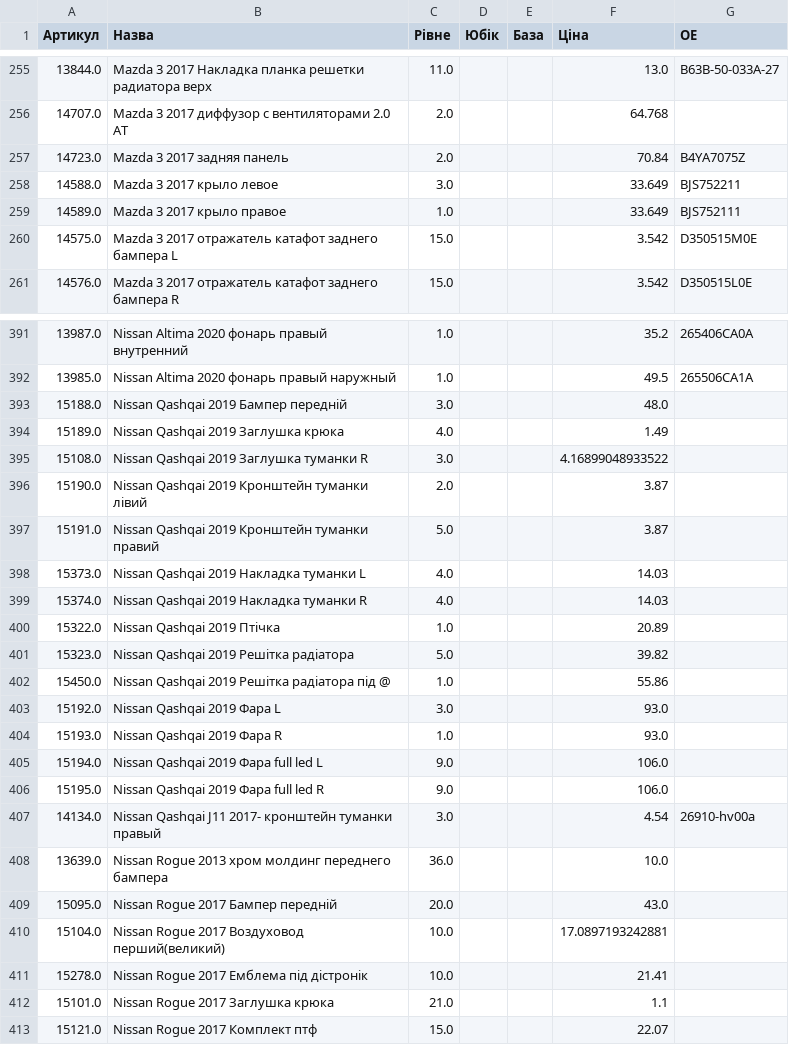
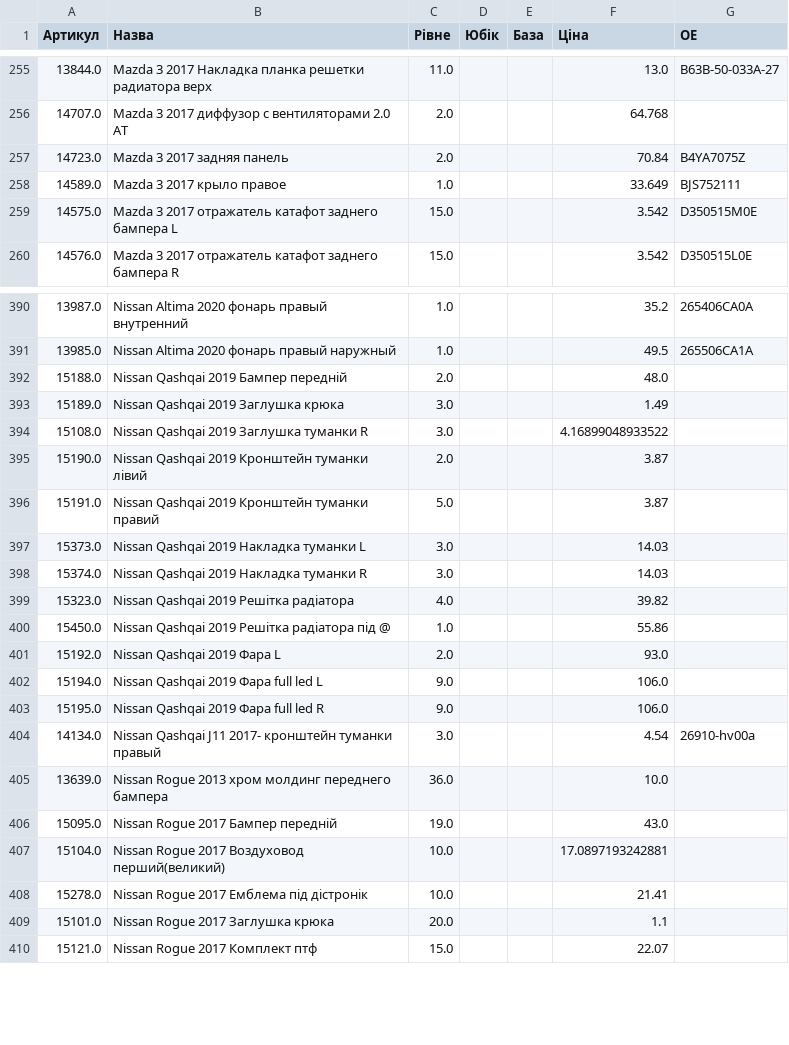
Before and after one commit to vladimircity/streamlitdepl, a CSV file: price.csv, drawn as a sheet; only a part is shown, gaps mark what is left out; the diff covers the shown part only.

Commit message:
price

```diff
--- a/price.csv
+++ b/price.csv
@@ -261,3 +261,2 @@
 14723.0,Mazda 3 2017 задняя панель,2.0, ,,70.84,B4YA7075Z
-14588.0,Mazda 3 2017 крыло левое,3.0, ,,33.649,BJS752211
 14589.0,Mazda 3 2017 крыло правое,1.0, ,,33.649,BJS752111
@@ -396,4 +395,4 @@
 13985.0,Nissan Altima 2020 фонарь правый наружный,1.0, ,,49.5,265506CA1A
-15188.0,Nissan Qashqai 2019 Бампер передній,3.0, ,,48.0,
-15189.0,Nissan Qashqai 2019 Заглушка крюка,4.0, ,,1.49,
+15188.0,Nissan Qashqai 2019 Бампер передній,2.0, ,,48.0,
+15189.0,Nissan Qashqai 2019 Заглушка крюка,3.0, ,,1.49,
 15108.0,Nissan Qashqai 2019 Заглушка туманки R,3.0, ,,4.16899048933522,
@@ -401,9 +400,7 @@
 15191.0,Nissan Qashqai 2019 Кронштейн туманки правий,5.0, ,,3.87,
-15373.0,Nissan Qashqai 2019 Накладка туманки L,4.0, ,,14.03,
-15374.0,Nissan Qashqai 2019 Накладка туманки R,4.0, ,,14.03,
-15322.0,Nissan Qashqai 2019 Птічка,1.0, ,,20.89,
-15323.0,Nissan Qashqai 2019 Решітка радіатора,5.0, ,,39.82,
+15373.0,Nissan Qashqai 2019 Накладка туманки L,3.0, ,,14.03,
+15374.0,Nissan Qashqai 2019 Накладка туманки R,3.0, ,,14.03,
+15323.0,Nissan Qashqai 2019 Решітка радіатора,4.0, ,,39.82,
 15450.0,Nissan Qashqai 2019 Решітка радіатора під @,1.0, ,,55.86,
-15192.0,Nissan Qashqai 2019 Фара L,3.0, ,,93.0,
-15193.0,Nissan Qashqai 2019 Фара R,1.0, ,,93.0,
+15192.0,Nissan Qashqai 2019 Фара L,2.0, ,,93.0,
 15194.0,Nissan Qashqai 2019 Фара full led L,9.0, ,,106.0,
@@ -412,6 +409,6 @@
 13639.0,Nissan Rogue 2013 хром молдинг переднего бампера,36.0, ,,10.0,
-15095.0,Nissan Rogue 2017 Бампер передній,20.0, ,,43.0,
+15095.0,Nissan Rogue 2017 Бампер передній,19.0, ,,43.0,
 15104.0,Nissan Rogue 2017 Воздуховод перший(великий),10.0, ,,17.0897193242881,
 15278.0,Nissan Rogue 2017 Емблема під дістронік,10.0, ,,21.41,
-15101.0,Nissan Rogue 2017 Заглушка крюка,21.0, ,,1.1,
+15101.0,Nissan Rogue 2017 Заглушка крюка,20.0, ,,1.1,
 15121.0,Nissan Rogue 2017 Комплект птф,15.0, ,,22.07,
```
Also changed, not shown: 68 edited cells elsewhere in this file.
